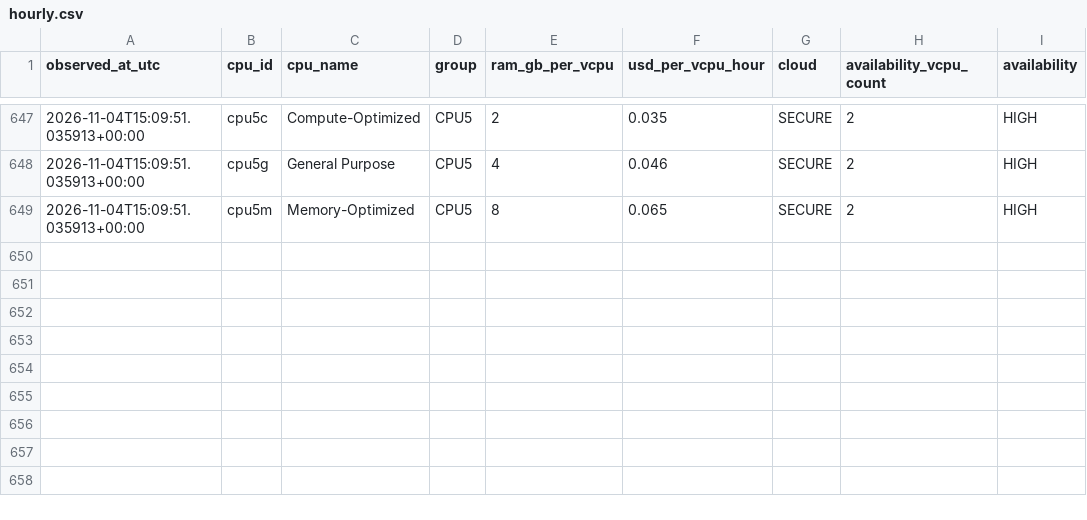
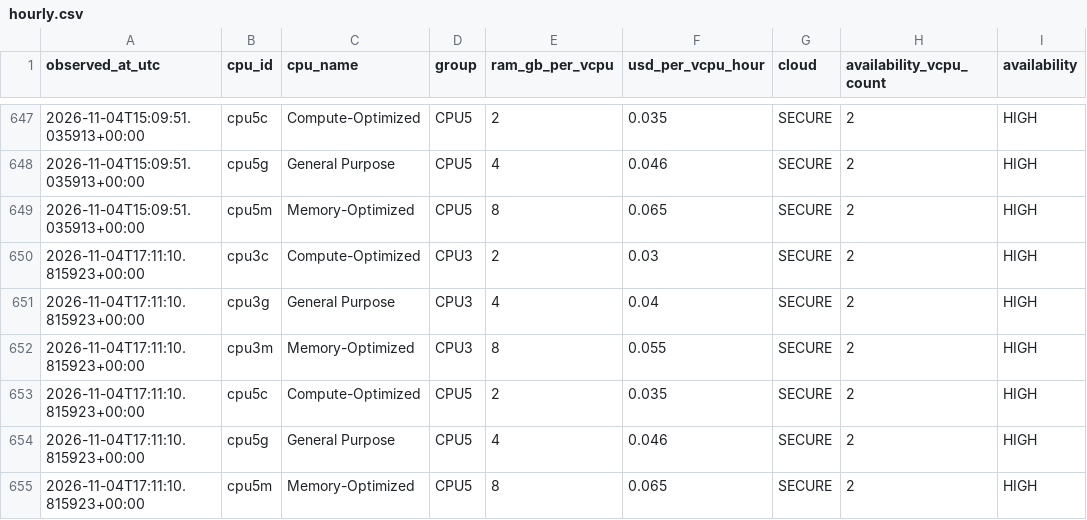
Before and after one commit to manishklach/InferenceFlow, a CSV file: docs/cpu-rates/hourly.csv, drawn as a sheet; only a part is shown, gaps mark what is left out; the diff names each change by its address in the sheet, - before the commit and + after, or states it on an @@ line.

```diff
--- a/docs/cpu-rates/hourly.csv
+++ b/docs/cpu-rates/hourly.csv
+row 650: 2026-11-04T17:11:10.815923+00:00 | cpu3c | Compute-Optimized | CPU3 | 2 | 0.03 | SECURE | 2 | HIGH
+row 651: 2026-11-04T17:11:10.815923+00:00 | cpu3g | General Purpose | CPU3 | 4 | 0.04 | SECURE | 2 | HIGH
+row 652: 2026-11-04T17:11:10.815923+00:00 | cpu3m | Memory-Optimized | CPU3 | 8 | 0.055 | SECURE | 2 | HIGH
+row 653: 2026-11-04T17:11:10.815923+00:00 | cpu5c | Compute-Optimized | CPU5 | 2 | 0.035 | SECURE | 2 | HIGH
+row 654: 2026-11-04T17:11:10.815923+00:00 | cpu5g | General Purpose | CPU5 | 4 | 0.046 | SECURE | 2 | HIGH
+row 655: 2026-11-04T17:11:10.815923+00:00 | cpu5m | Memory-Optimized | CPU5 | 8 | 0.065 | SECURE | 2 | HIGH
```
Also changed, not shown: docs/cpu-rates/daily.csv, docs/gpu-rates/daily.csv, 5 other files.
